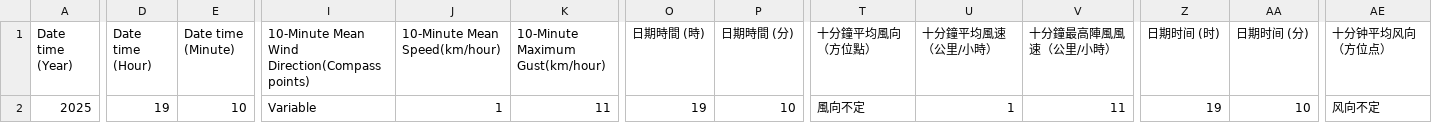
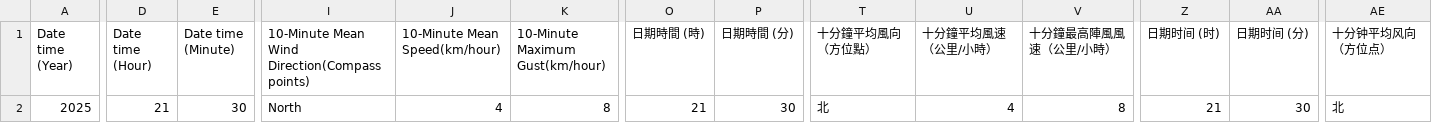
Before and after one commit to cysyiu/WeatherMap, a CSV file: Data/Wind_data/latest_10min_wind_csdi_0.csv, drawn as a sheet; only a part is shown, gaps mark what is left out; the diff covers the shown part only; the diff names each change by its address in the sheet, - before the commit and + after, or states it on an @@ line.

```diff
--- a/Data/Wind_data/latest_10min_wind_csdi_0.csv
+++ b/Data/Wind_data/latest_10min_wind_csdi_0.csv
-D2 (Date time (Hour)): 19
+D2 (Date time (Hour)): 21
-E2 (Date time (Minute)): 10
+E2 (Date time (Minute)): 30
-I2: Variable
+I2: North
-J2 (10-Minute Mean Speed(km/hour)): 1
+J2 (10-Minute Mean Speed(km/hour)): 4
-K2 (10-Minute Maximum Gust(km/hour)): 11
+K2 (10-Minute Maximum Gust(km/hour)): 8
-O2 (日期時間 (時)): 19
+O2 (日期時間 (時)): 21
-P2 (日期時間 (分)): 10
+P2 (日期時間 (分)): 30
-T2 (十分鐘平均風向（方位點）): 風向不定
+T2 (十分鐘平均風向（方位點）): 北
-U2 (十分鐘平均風速（公里/小時）): 1
+U2 (十分鐘平均風速（公里/小時）): 4
-V2 (十分鐘最高陣風風速（公里/小時）): 11
+V2 (十分鐘最高陣風風速（公里/小時）): 8
-Z2 (日期时间 (时)): 19
+Z2 (日期时间 (时)): 21
-AA2 (日期时间 (分)): 10
+AA2 (日期时间 (分)): 30
-AE2 (十分钟平均风向（方位点）): 风向不定
+AE2 (十分钟平均风向（方位点）): 北
```
Also changed, not shown: 2 edited cells elsewhere in this file, Data/Wind_data/latest_10min_wind_csdi_17.csv, Data/Wind_data/latest_10min_wind_csdi_21.csv, 27 other files.
